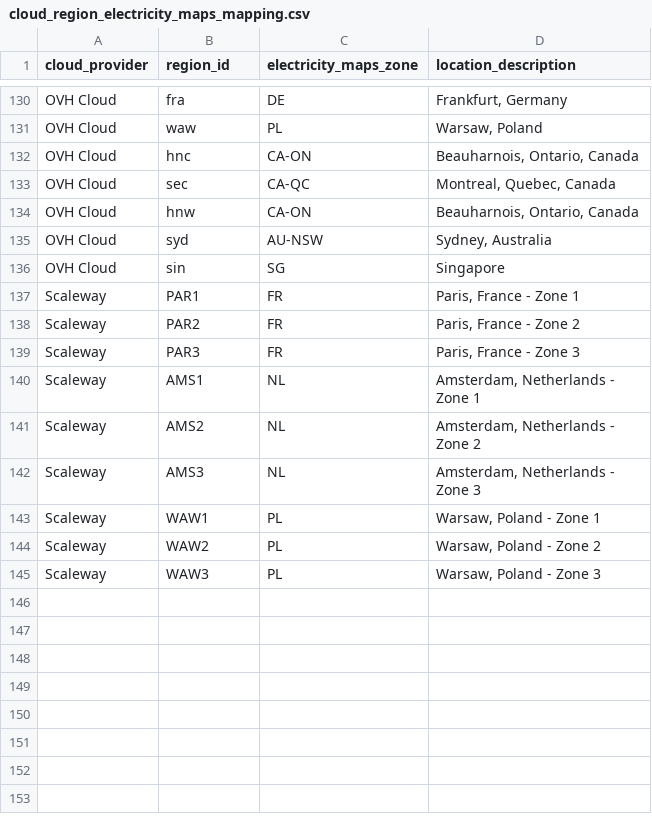
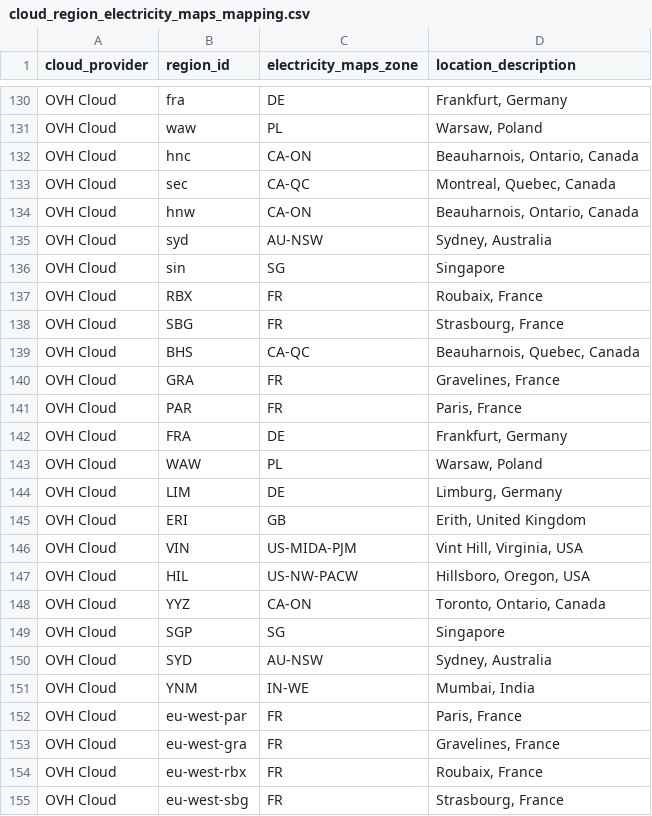
Before and after one commit to GreenKubeCloud/GreenKube, a CSV file: src/greenkube/data/cloud_region_electricity_maps_mapping.csv, drawn as a sheet; only a part is shown, gaps mark what is left out; the shorter side is filled out with more unchanged rows; the diff covers the shown part only; the diff names each change by its address in the sheet, - before the commit and + after, or states it on an @@ line.

Commit message:
fix: resolve 'nova' zone and missing provider detection for OVH MKS #184

```diff
--- a/src/greenkube/data/cloud_region_electricity_maps_mapping.csv
+++ b/src/greenkube/data/cloud_region_electricity_maps_mapping.csv
+row 137: OVH Cloud | RBX | FR | Roubaix, France
+row 138: OVH Cloud | SBG | FR | Strasbourg, France
+row 139: OVH Cloud | BHS | CA-QC | Beauharnois, Quebec, Canada
+row 140: OVH Cloud | GRA | FR | Gravelines, France
+row 141: OVH Cloud | PAR | FR | Paris, France
+row 142: OVH Cloud | FRA | DE | Frankfurt, Germany
+row 143: OVH Cloud | WAW | PL | Warsaw, Poland
+row 144: OVH Cloud | LIM | DE | Limburg, Germany
+row 145: OVH Cloud | ERI | GB | Erith, United Kingdom
+row 146: OVH Cloud | VIN | US-MIDA-PJM | Vint Hill, Virginia, USA
+row 147: OVH Cloud | HIL | US-NW-PACW | Hillsboro, Oregon, USA
+row 148: OVH Cloud | YYZ | CA-ON | Toronto, Ontario, Canada
+row 149: OVH Cloud | SGP | SG | Singapore
+row 150: OVH Cloud | SYD | AU-NSW | Sydney, Australia
+row 151: OVH Cloud | YNM | IN-WE | Mumbai, India
+row 152: OVH Cloud | eu-west-par | FR | Paris, France
+row 153: OVH Cloud | eu-west-gra | FR | Gravelines, France
+row 154: OVH Cloud | eu-west-rbx | FR | Roubaix, France
+row 155: OVH Cloud | eu-west-sbg | FR | Strasbourg, France
```
Also changed, not shown: 10 added rows elsewhere in this file, 4 other files.
